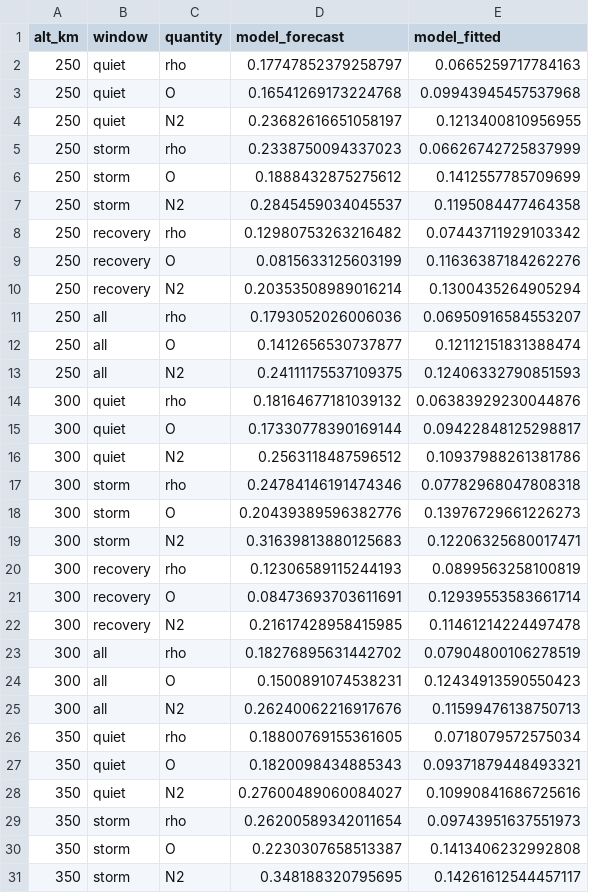
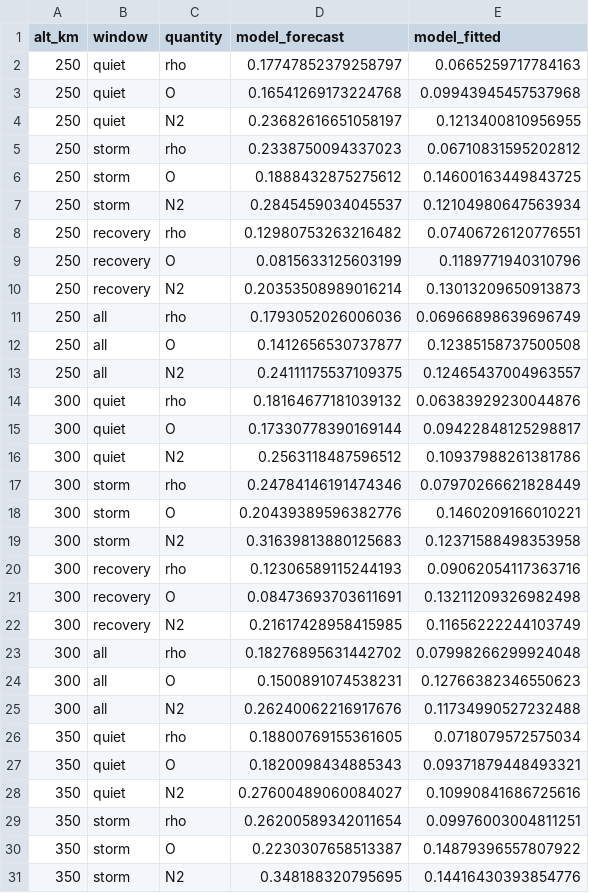
Before and after one commit to skptre/OCC_fusion_osse, a CSV file: out/stage6/altitude.csv, drawn as a sheet; only a part is shown; the diff covers the shown part only.

```diff
--- a/out/stage6/altitude.csv
+++ b/out/stage6/altitude.csv
@@ -4,11 +4,11 @@ alt_km,window,quantity,model_forecast,model_fitted
 250,quiet,N2,0.23682616651058197,0.1213400810956955
-250,storm,rho,0.2338750094337023,0.06626742725837999
-250,storm,O,0.1888432875275612,0.1412557785709699
-250,storm,N2,0.2845459034045537,0.1195084477464358
-250,recovery,rho,0.12980753263216482,0.07443711929103342
-250,recovery,O,0.0815633125603199,0.11636387184262276
-250,recovery,N2,0.20353508989016214,0.1300435264905294
-250,all,rho,0.1793052026006036,0.06950916584553207
-250,all,O,0.1412656530737877,0.12112151831388474
-250,all,N2,0.24111175537109375,0.12406332790851593
+250,storm,rho,0.2338750094337023,0.06710831595202812
+250,storm,O,0.1888432875275612,0.14600163449843725
+250,storm,N2,0.2845459034045537,0.12104980647563934
+250,recovery,rho,0.12980753263216482,0.07406726120776551
+250,recovery,O,0.0815633125603199,0.1189771940310796
+250,recovery,N2,0.20353508989016214,0.13013209650913873
+250,all,rho,0.1793052026006036,0.06966898639696749
+250,all,O,0.1412656530737877,0.12385158737500508
+250,all,N2,0.24111175537109375,0.12465437004963557
 300,quiet,rho,0.18164677181039132,0.06383929230044876
@@ -16,11 +16,11 @@ alt_km,window,quantity,model_forecast,model_fitted
 300,quiet,N2,0.2563118487596512,0.10937988261381786
-300,storm,rho,0.24784146191474346,0.07782968047808318
-300,storm,O,0.20439389596382776,0.13976729661226273
-300,storm,N2,0.31639813880125683,0.12206325680017471
-300,recovery,rho,0.12306589115244193,0.0899563258100819
-300,recovery,O,0.08473693703611691,0.12939553583661714
-300,recovery,N2,0.21617428958415985,0.11461214224497478
-300,all,rho,0.18276895631442702,0.07904800106278519
-300,all,O,0.1500891074538231,0.12434913590550423
-300,all,N2,0.26240062216917676,0.11599476138750713
+300,storm,rho,0.24784146191474346,0.07970266621828449
+300,storm,O,0.20439389596382776,0.1460209166010221
+300,storm,N2,0.31639813880125683,0.12371588498353958
+300,recovery,rho,0.12306589115244193,0.09062054117363716
+300,recovery,O,0.08473693703611691,0.13211209326982498
+300,recovery,N2,0.21617428958415985,0.11656222244103749
+300,all,rho,0.18276895631442702,0.07998266299924048
+300,all,O,0.1500891074538231,0.12766382346550623
+300,all,N2,0.26240062216917676,0.11734990527232488
 350,quiet,rho,0.18800769155361605,0.0718079572575034
@@ -28,4 +28,4 @@ alt_km,window,quantity,model_forecast,model_fitted
 350,quiet,N2,0.27600489060084027,0.10990841686725616
-350,storm,rho,0.26200589342011654,0.09743951637551973
-350,storm,O,0.2230307658513387,0.1413406232992808
-350,storm,N2,0.348188320795695,0.14261612544457117
+350,storm,rho,0.26200589342011654,0.09976003004811251
+350,storm,O,0.2230307658513387,0.14879396557807922
+350,storm,N2,0.348188320795695,0.14416430393854776
```
Also changed, not shown: 33 edited cells elsewhere in this file, out/stage6/driver_fit.csv, out/stage6/forecast.csv, 5 other files.
